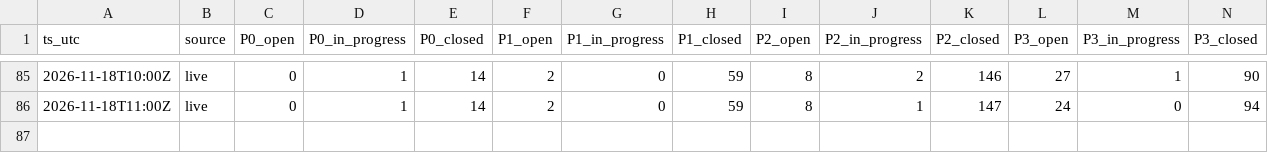
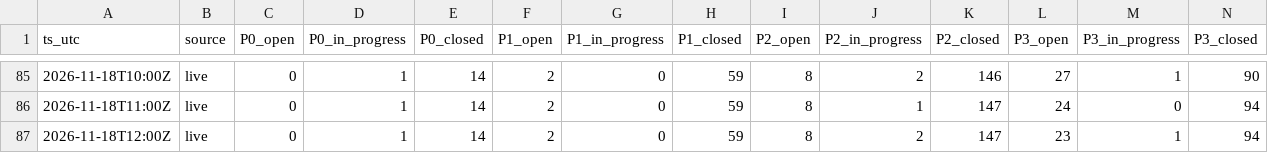
Before and after one commit to gmicklem/intermine-planning, a CSV file: status/beads-history.csv, drawn as a sheet; only a part is shown, gaps mark what is left out; rows hold the shown columns only; the diff names each change by its address in the sheet, - before the commit and + after, or states it on an @@ line.

```diff
--- a/status/beads-history.csv
+++ b/status/beads-history.csv
+row 87: 2026-11-18T12:00Z | live | 0 | 1 | 14 | 2 | 0 | 59 | 8 | 2 | 147 | 23 | 1 | 94
```
Also changed, not shown: 7 other files.
